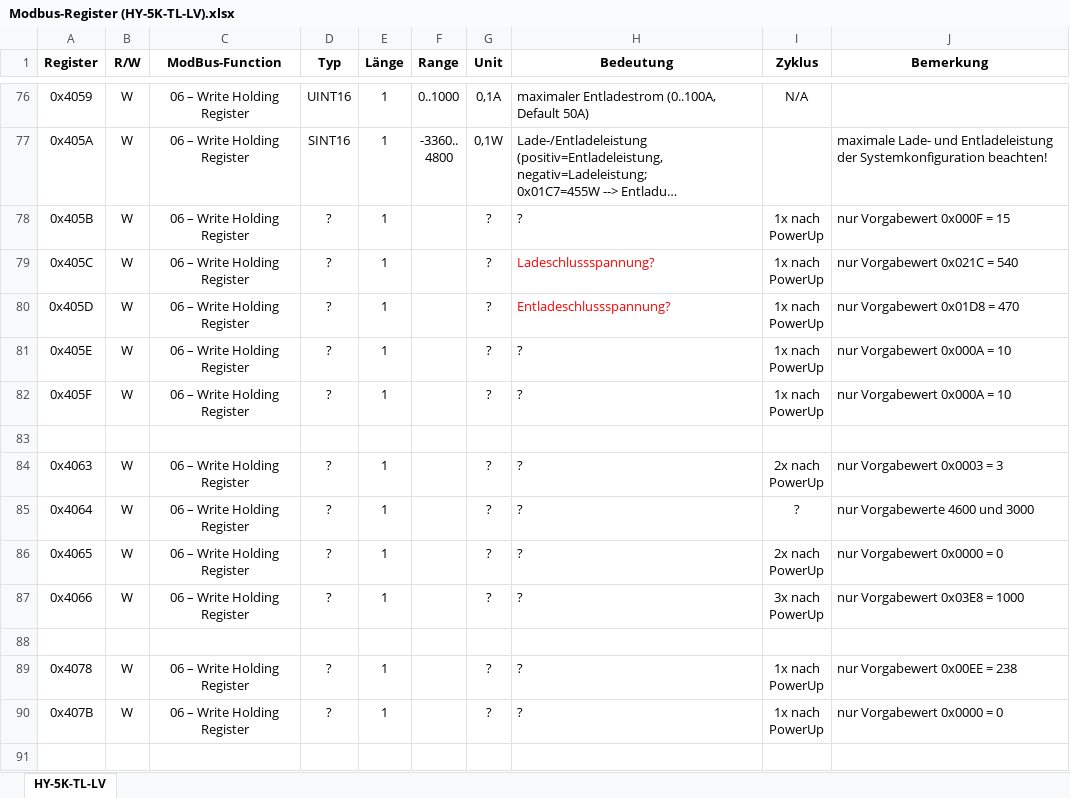
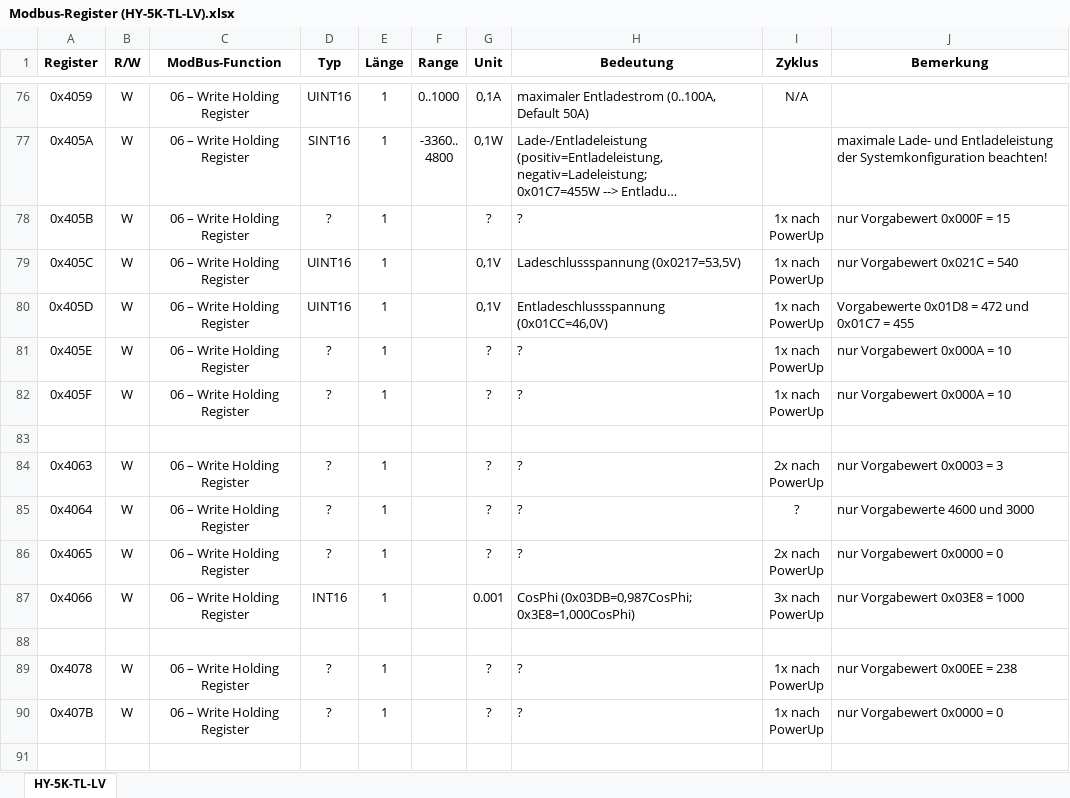
Before and after one commit to xX-Overengineered-Xx/Hycube-PV-Research-Hub, an Excel workbook: Modbus-Register (HY-5K-TL-LV).xlsx, sheet HY-5K-TL-LV, drawn as a sheet; only a part is shown, gaps mark what is left out; long unchanged cells end in …; values as stored, in another font and other column widths than the file's, no borders; charts and pictures not drawn; the diff names each change by its address in the sheet, - before the commit and + after, or states it on an @@ line.

Commit message:
Add files via upload

```diff
--- a/Modbus-Register (HY-5K-TL-LV).xlsx (sheet HY-5K-TL-LV)
+++ b/Modbus-Register (HY-5K-TL-LV).xlsx (sheet HY-5K-TL-LV)
-D79:D80 (Typ): ?
+D79:D80 (Typ): UINT16
-G79:G80 (Unit): ?
+G79:G80 (Unit): 0,1V
-H79 (Bedeutung): Ladeschlussspannung?
+H79 (Bedeutung): Ladeschlussspannung (0x0217=53,5V)
-H79:H80 text colour: #FF0000
+H79:H80 text colour: black
-H80 (Bedeutung): Entladeschlussspannung?
+H80 (Bedeutung): Entladeschlussspannung (0x01CC=46,0V)
-J80 (Bemerkung): nur Vorgabewert 0x01D8 = 470
+J80 (Bemerkung): Vorgabewerte 0x01D8 = 472 und 0x01C7 = 455
-D87 (Typ): ?
+D87 (Typ): INT16
-G87 (Unit): ?
+G87 (Unit): 0.001
-H87 (Bedeutung): ?
+H87 (Bedeutung): CosPhi (0x03DB=0,987CosPhi; 0x3E8=1,000CosPhi)
```
Also changed, not shown: charts or pictures.
